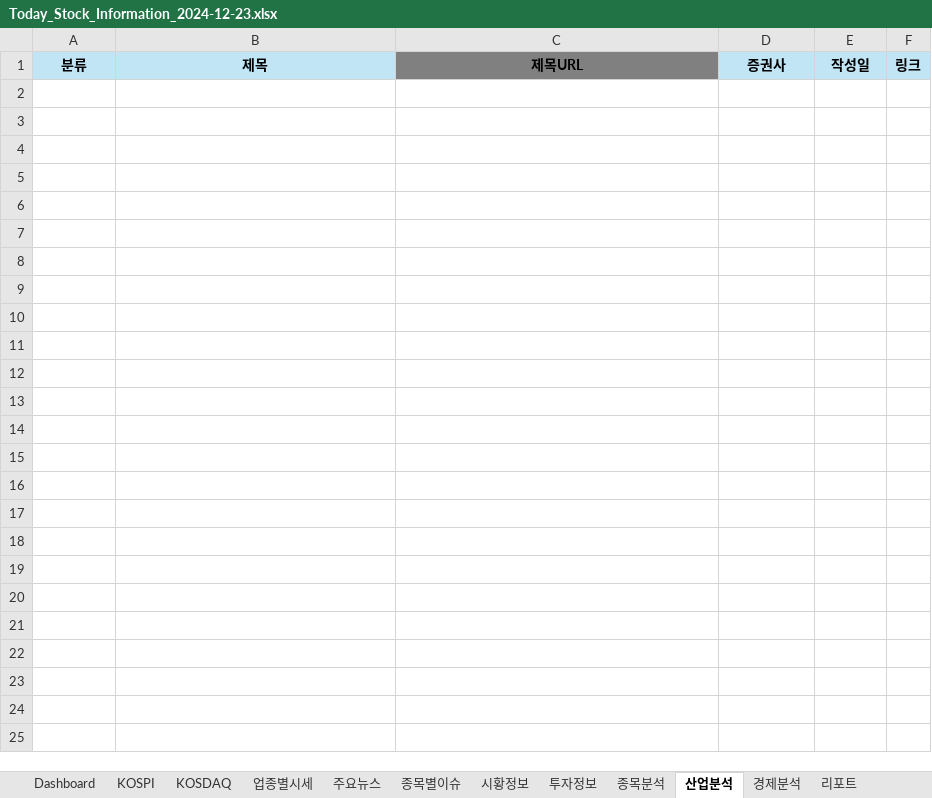
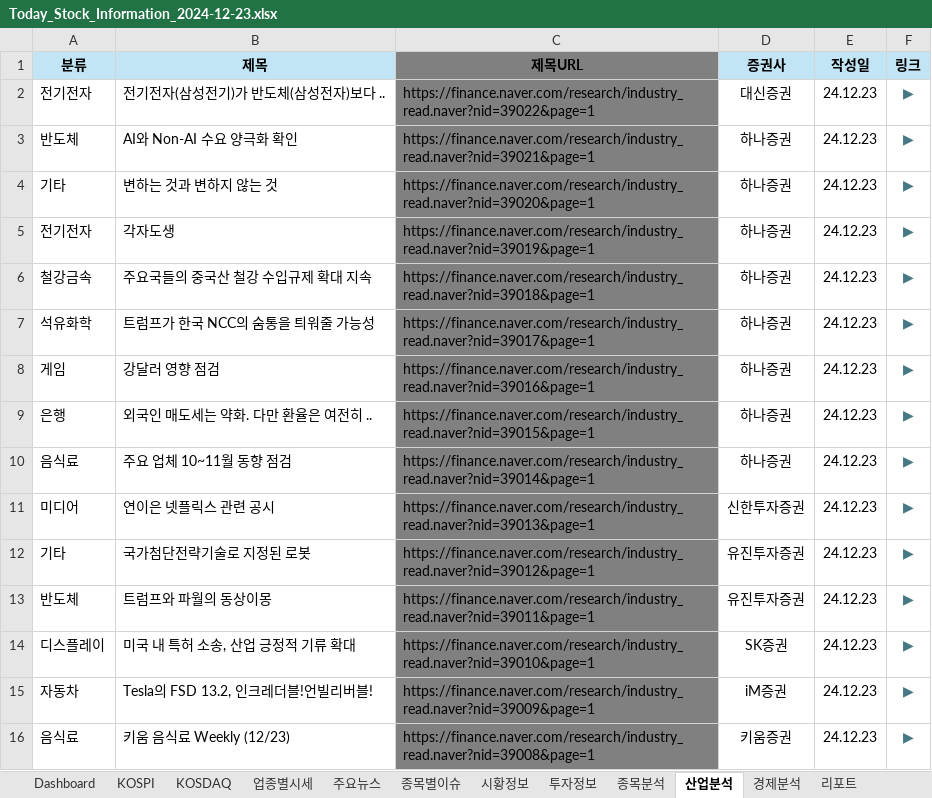
Before and after one commit to dexbob/RPA_Example, an Excel workbook: 21_오늘의_증권시황/Data/Output/2024년/2024년12월/Today_Stock_Information_2024-12-23.xlsx, sheet 산업분석, drawn as a sheet; values as stored, in another font and other column widths than the file's, no borders; the diff names each change by its address in the sheet, - before the commit and + after, or states it on an @@ line.

```diff
--- a/21_오늘의_증권시황/Data/Output/2024년/2024년12월/Today_Stock_Information_2024-12-23.xlsx (sheet 산업분석)
+++ b/21_오늘의_증권시황/Data/Output/2024년/2024년12월/Today_Stock_Information_2024-12-23.xlsx (sheet 산업분석)
+row 2: 전기전자 | 전기전자(삼성전기)가 반도체(삼성전자)보다 .. | https://finance.naver.com/research/industry_read.naver?nid=39022&page=1 | 대신증권 | 24.12.23 | ▶
+row 3: 반도체 | AI와 Non-AI 수요 양극화 확인 | https://finance.naver.com/research/industry_read.naver?nid=39021&page=1 | 하나증권 | 24.12.23 | ▶
+row 4: 기타 | 변하는 것과 변하지 않는 것 | https://finance.naver.com/research/industry_read.naver?nid=39020&page=1 | 하나증권 | 24.12.23 | ▶
+row 5: 전기전자 | 각자도생 | https://finance.naver.com/research/industry_read.naver?nid=39019&page=1 | 하나증권 | 24.12.23 | ▶
+row 6: 철강금속 | 주요국들의 중국산 철강 수입규제 확대 지속 | https://finance.naver.com/research/industry_read.naver?nid=39018&page=1 | 하나증권 | 24.12.23 | ▶
+row 7: 석유화학 | 트럼프가 한국 NCC의 숨통을 틔워줄 가능성 | https://finance.naver.com/research/industry_read.naver?nid=39017&page=1 | 하나증권 | 24.12.23 | ▶
+row 8: 게임 | 강달러 영향 점검 | https://finance.naver.com/research/industry_read.naver?nid=39016&page=1 | 하나증권 | 24.12.23 | ▶
+row 9: 은행 | 외국인 매도세는 약화. 다만 환율은 여전히 .. | https://finance.naver.com/research/industry_read.naver?nid=39015&page=1 | 하나증권 | 24.12.23 | ▶
+row 10: 음식료 | 주요 업체 10~11월 동향 점검 | https://finance.naver.com/research/industry_read.naver?nid=39014&page=1 | 하나증권 | 24.12.23 | ▶
+row 11: 미디어 | 연이은 넷플릭스 관련 공시 | https://finance.naver.com/research/industry_read.naver?nid=39013&page=1 | 신한투자증권 | 24.12.23 | ▶
+row 12: 기타 | 국가첨단전략기술로 지정된 로봇 | https://finance.naver.com/research/industry_read.naver?nid=39012&page=1 | 유진투자증권 | 24.12.23 | ▶
+row 13: 반도체 | 트럼프와 파월의 동상이몽 | https://finance.naver.com/research/industry_read.naver?nid=39011&page=1 | 유진투자증권 | 24.12.23 | ▶
+row 14: 디스플레이 | 미국 내 특허 소송, 산업 긍정적 기류 확대 | https://finance.naver.com/research/industry_read.naver?nid=39010&page=1 | SK증권 | 24.12.23 | ▶
+row 15: 자동차 | Tesla의 FSD 13.2, 인크레더블!언빌리버블! | https://finance.naver.com/research/industry_read.naver?nid=39009&page=1 | iM증권 | 24.12.23 | ▶
+row 16: 음식료 | 키움 음식료 Weekly (12/23) | https://finance.naver.com/research/industry_read.naver?nid=39008&page=1 | 키움증권 | 24.12.23 | ▶
```
Also changed, not shown: sheet 업종별시세, sheet 종목별이슈, sheet KOSPI, sheet KOSDAQ, sheet Dashboard, sheet 주요뉴스, 4 more sheets, formulas that keep their value, hidden cells, charts or pictures, 21_오늘의_증권시황/Data/Input/Today_Stock_Information_Template.xlsx, 21_오늘의_증권시황/Data/Output/Today_Stock_Information_2024-12-23.xlsx, 5 other files.
